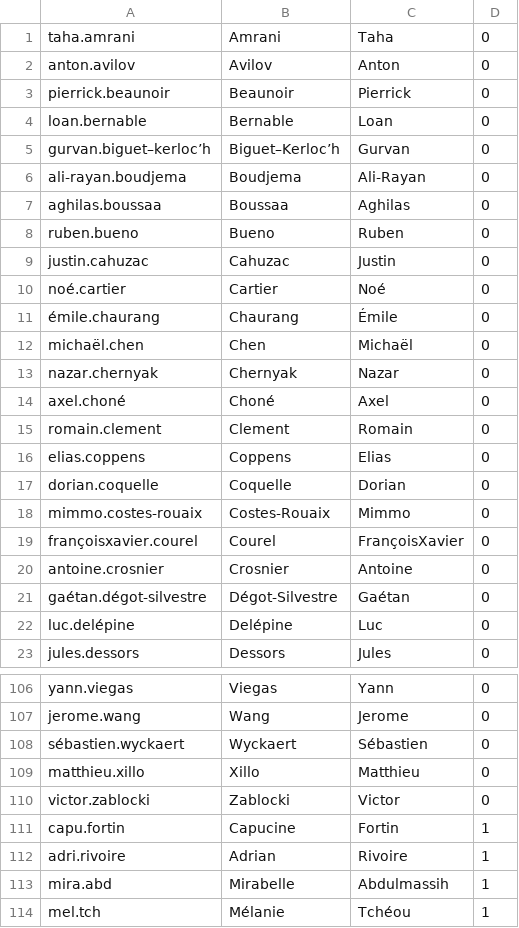
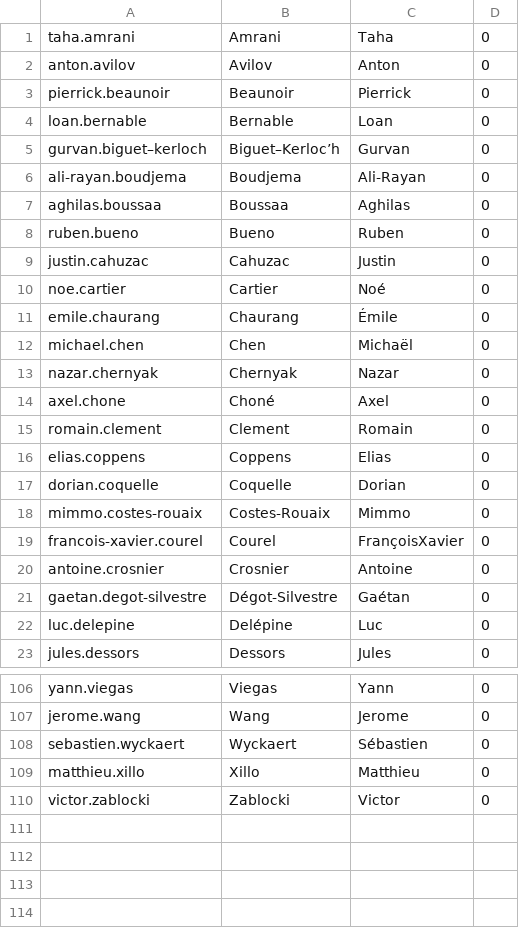
Before and after one commit to CapucineFortin/ProloApp, a CSV file: back/data/contestants.csv, drawn as a sheet; only a part is shown, gaps mark what is left out; the diff covers the shown part only.

Commit message:
back: refacto

```diff
--- a/back/data/contestants.csv
+++ b/back/data/contestants.csv
@@ -4,3 +4,3 @@ pierrick.beaunoir,Beaunoir,Pierrick,0
 loan.bernable,Bernable,Loan,0
-gurvan.biguet–kerloc’h,Biguet–Kerloc’h,Gurvan,0
+gurvan.biguet–kerloch,Biguet–Kerloc’h,Gurvan,0
 ali-rayan.boudjema,Boudjema,Ali-Rayan,0
@@ -9,7 +9,7 @@ ruben.bueno,Bueno,Ruben,0
 justin.cahuzac,Cahuzac,Justin,0
-noé.cartier,Cartier,Noé,0
-émile.chaurang,Chaurang,Émile,0
-michaël.chen,Chen,Michaël,0
+noe.cartier,Cartier,Noé,0
+emile.chaurang,Chaurang,Émile,0
+michael.chen,Chen,Michaël,0
 nazar.chernyak,Chernyak,Nazar,0
-axel.choné,Choné,Axel,0
+axel.chone,Choné,Axel,0
 romain.clement,Clement,Romain,0
@@ -18,6 +18,6 @@ dorian.coquelle,Coquelle,Dorian,0
 mimmo.costes-rouaix,Costes-Rouaix,Mimmo,0
-françoisxavier.courel,Courel,FrançoisXavier,0
+francois-xavier.courel,Courel,FrançoisXavier,0
 antoine.crosnier,Crosnier,Antoine,0
-gaétan.dégot-silvestre,Dégot-Silvestre,Gaétan,0
-luc.delépine,Delépine,Luc,0
+gaetan.degot-silvestre,Dégot-Silvestre,Gaétan,0
+luc.delepine,Delépine,Luc,0
 jules.dessors,Dessors,Jules,0
@@ -107,8 +107,4 @@ yann.viegas,Viegas,Yann,0
 jerome.wang,Wang,Jerome,0
-sébastien.wyckaert,Wyckaert,Sébastien,0
+sebastien.wyckaert,Wyckaert,Sébastien,0
 matthieu.xillo,Xillo,Matthieu,0
 victor.zablocki,Zablocki,Victor,0
-capu.fortin,Capucine,Fortin,1
-adri.rivoire,Adrian,Rivoire,1
-mira.abd,Mirabelle,Abdulmassih,1
-mel.tch,Mélanie,Tchéou,1
```
Also changed, not shown: 19 edited cells elsewhere in this file, 20 other files.
